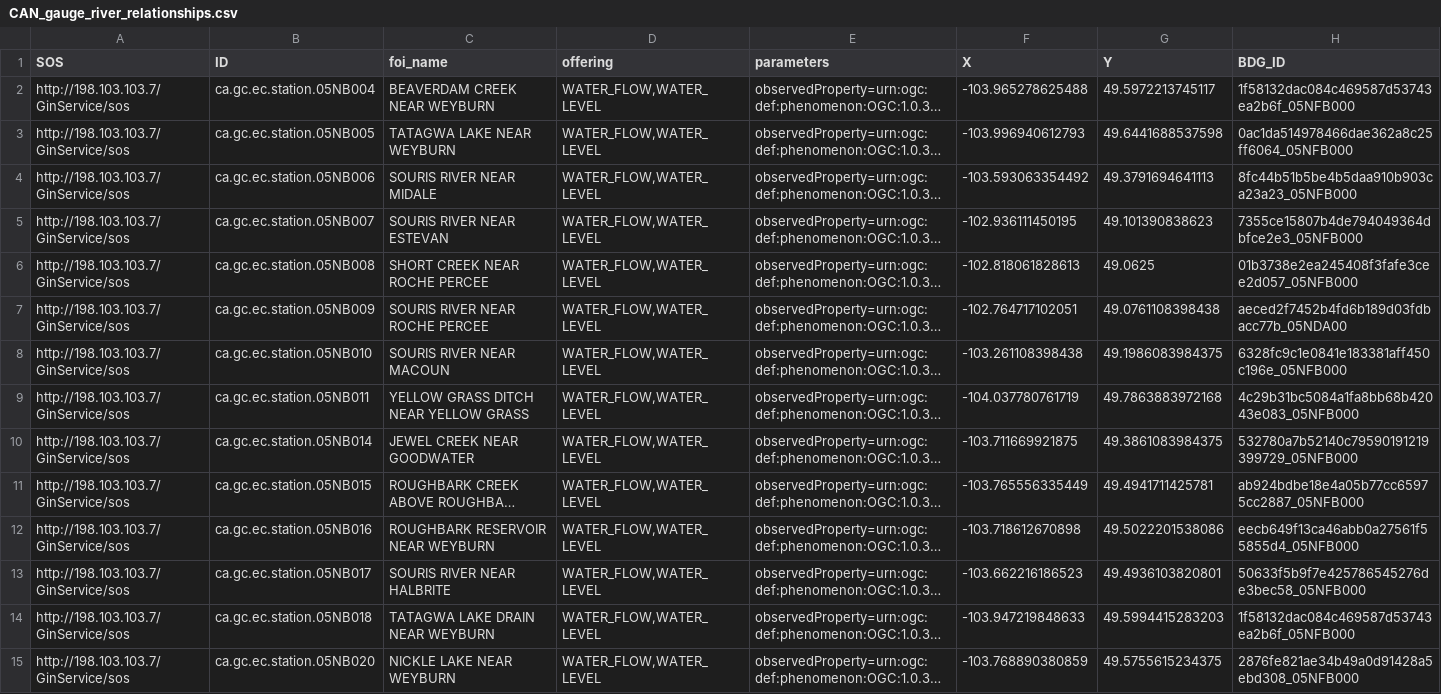
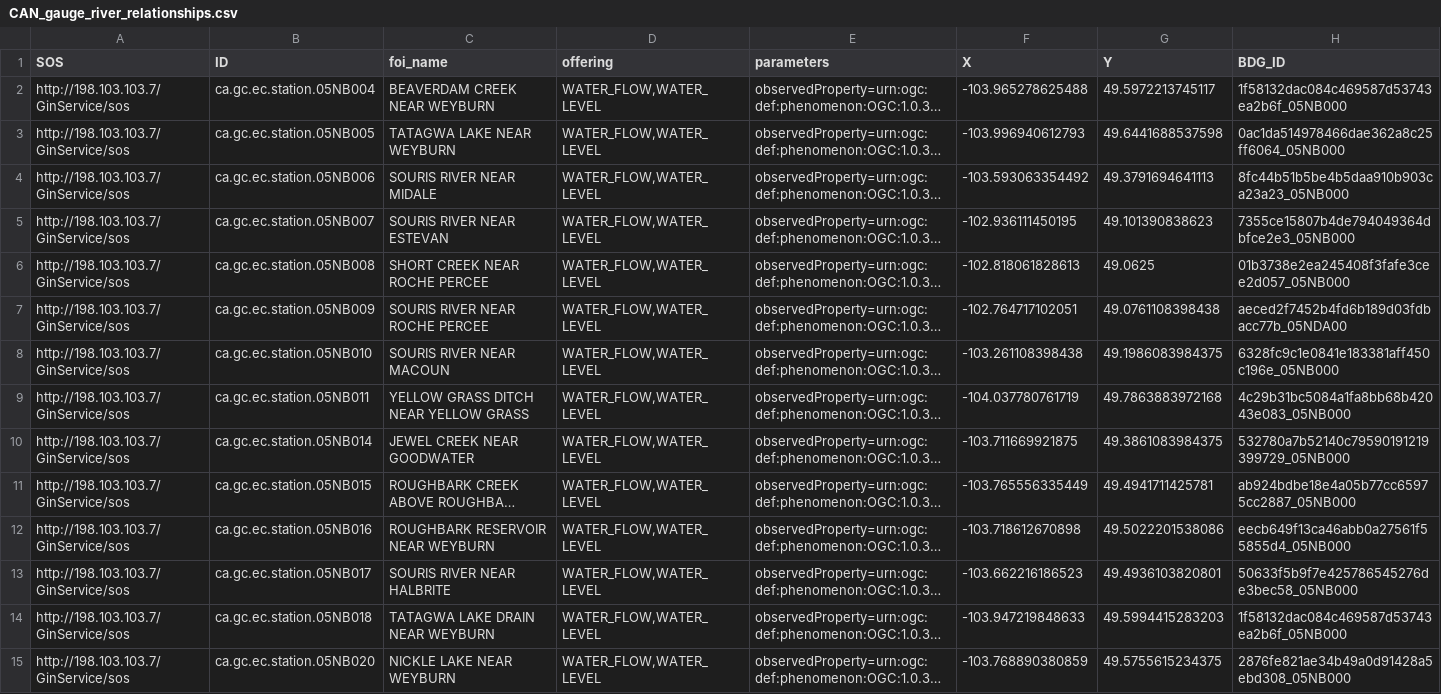
Before and after one commit to asascience-open/chisp1_wps, a CSV file: supporting_files/CAN_gauge_river_relationships.csv, drawn as a sheet; only a part is shown; long unchanged cells end in …; the diff covers the shown part only; the diff names each change by its address in the sheet, - before the commit and + after, or states it on an @@ line.

Commit message:
finally working river gauge id return process, still need to know output format

```diff
--- a/supporting_files/CAN_gauge_river_relationships.csv
+++ b/supporting_files/CAN_gauge_river_relationships.csv
-H2 (BDG_ID): 1f58132dac084c469587d53743ea2b6f_05NFB000
+H2 (BDG_ID): 1f58132dac084c469587d53743ea2b6f_05NB000
-H3 (BDG_ID): 0ac1da514978466dae362a8c25ff6064_05NFB000
+H3 (BDG_ID): 0ac1da514978466dae362a8c25ff6064_05NB000
-H4 (BDG_ID): 8fc44b51b5be4b5daa910b903ca23a23_05NFB000
+H4 (BDG_ID): 8fc44b51b5be4b5daa910b903ca23a23_05NB000
-H5 (BDG_ID): 7355ce15807b4de794049364dbfce2e3_05NFB000
+H5 (BDG_ID): 7355ce15807b4de794049364dbfce2e3_05NB000
-H6 (BDG_ID): 01b3738e2ea245408f3fafe3cee2d057_05NFB000
+H6 (BDG_ID): 01b3738e2ea245408f3fafe3cee2d057_05NB000
-H8 (BDG_ID): 6328fc9c1e0841e183381aff450c196e_05NFB000
+H8 (BDG_ID): 6328fc9c1e0841e183381aff450c196e_05NB000
-H9 (BDG_ID): 4c29b31bc5084a1fa8bb68b42043e083_05NFB000
+H9 (BDG_ID): 4c29b31bc5084a1fa8bb68b42043e083_05NB000
-H10 (BDG_ID): 532780a7b52140c79590191219399729_05NFB000
+H10 (BDG_ID): 532780a7b52140c79590191219399729_05NB000
-H11 (BDG_ID): ab924bdbe18e4a05b77cc65975cc2887_05NFB000
+H11 (BDG_ID): ab924bdbe18e4a05b77cc65975cc2887_05NB000
-H12 (BDG_ID): eecb649f13ca46abb0a27561f55855d4_05NFB000
+H12 (BDG_ID): eecb649f13ca46abb0a27561f55855d4_05NB000
-H13 (BDG_ID): 50633f5b9f7e425786545276de3bec58_05NFB000
+H13 (BDG_ID): 50633f5b9f7e425786545276de3bec58_05NB000
-H14 (BDG_ID): 1f58132dac084c469587d53743ea2b6f_05NFB000
+H14 (BDG_ID): 1f58132dac084c469587d53743ea2b6f_05NB000
-H15 (BDG_ID): 2876fe821ae34b49a0d91428a5ebd308_05NFB000
+H15 (BDG_ID): 2876fe821ae34b49a0d91428a5ebd308_05NB000
```
Also changed, not shown: 32 edited cells elsewhere in this file, 4 other files.
